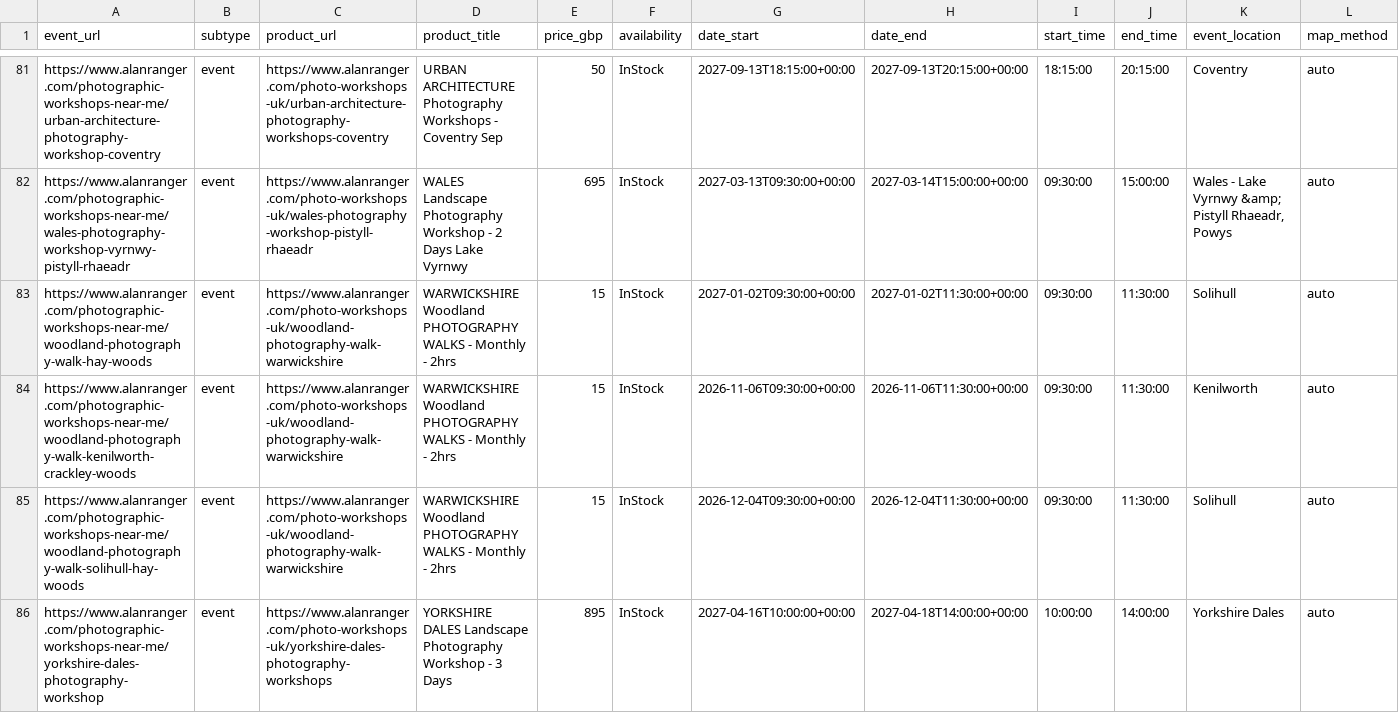
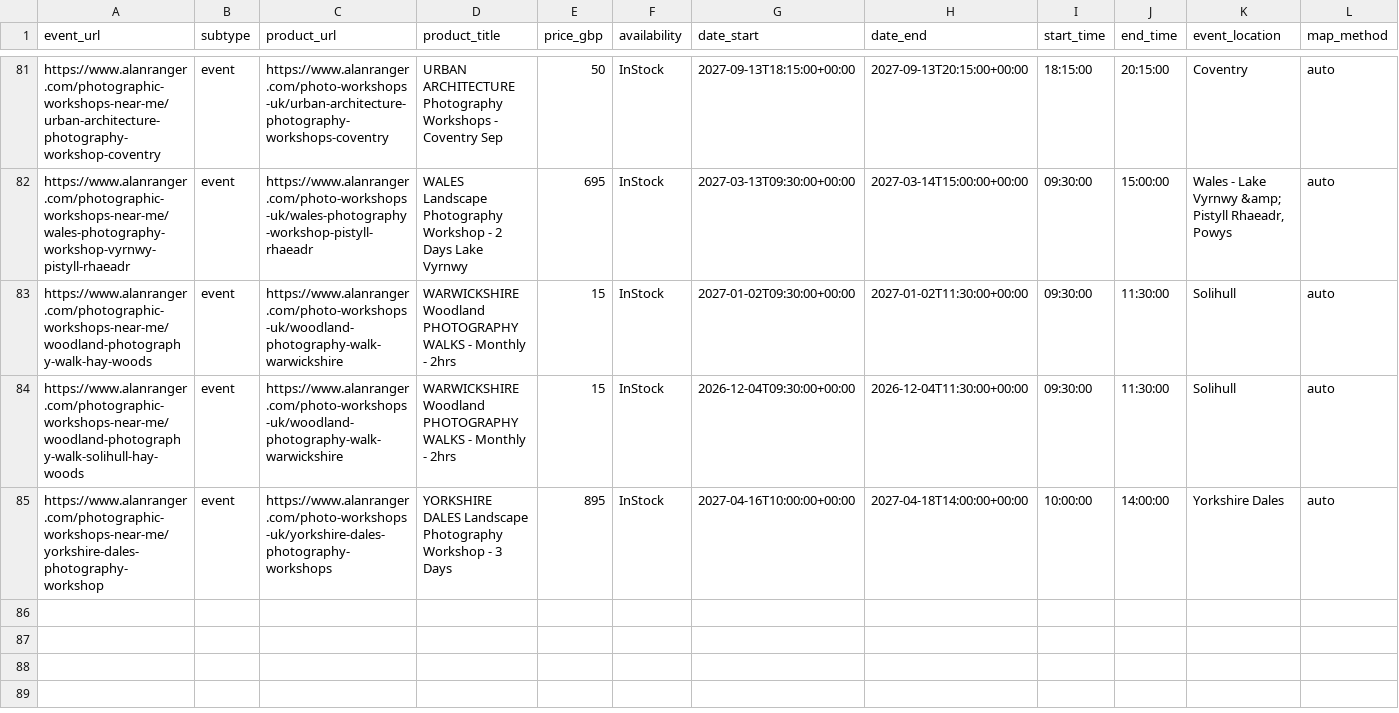
Before and after one commit to alanranger/alan-shared-resources, a CSV file: csv processed/05-event-product-mappings-latest.csv, drawn as a sheet; only a part is shown, gaps mark what is left out; rows hold the shown columns only; the diff names each change by its address in the sheet, - before the commit and + after, or states it on an @@ line.

Commit message:
BAU B live: 05 event-product links export (run 784ee47b)

```diff
--- a/csv processed/05-event-product-mappings-latest.csv
+++ b/csv processed/05-event-product-mappings-latest.csv
-row 84: https://www.alanranger.com/photographic-workshops-near-me/woodland-photography-walk-kenilworth-crackley-woods | event | https://www.alanranger.com/photo-workshops-uk/woodland-photography-walk-warwickshire | WARWICKSHIRE Woodland PHOTOGRAPHY WALKS - Monthly - 2hrs | 15 | InStock | 2026-11-06T09:30:00+00:00 | 2026-11-06T11:30:00+00:00 | 09:30:00 | 11:30:00 | Kenilworth | auto
```
